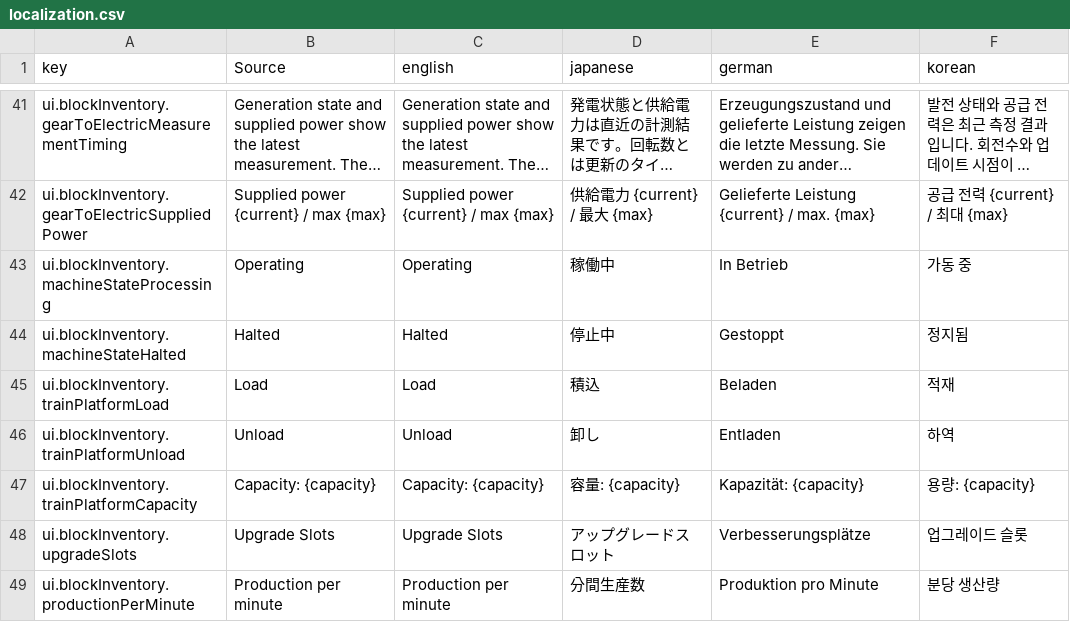
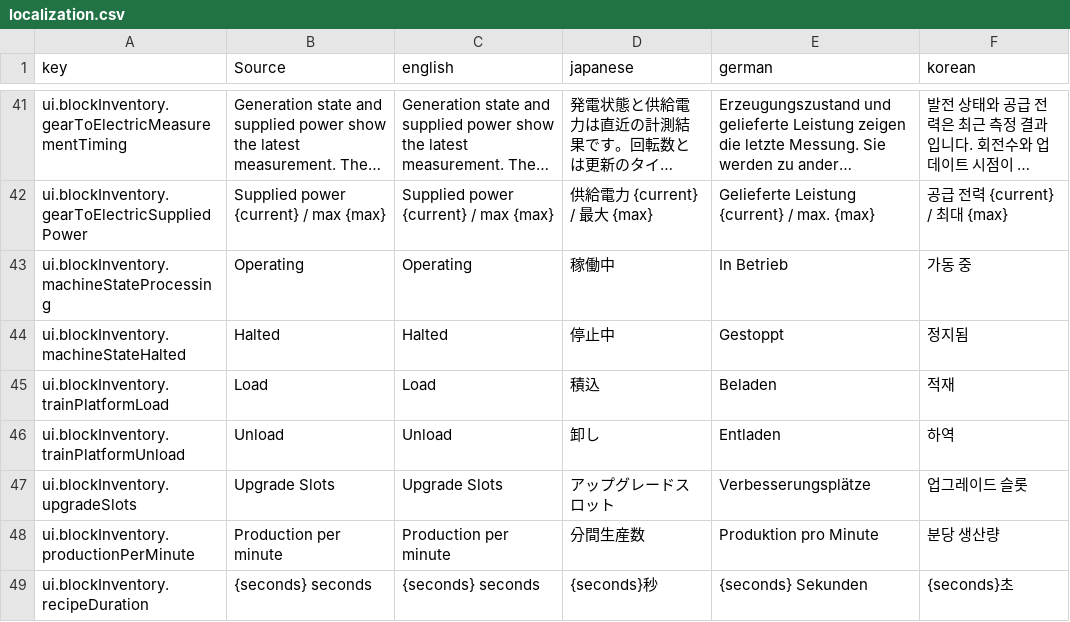
Before and after one commit to moorestech/moorestech, a CSV file: Localization/localization.csv, drawn as a sheet; only a part is shown, gaps mark what is left out; the shorter side is filled out with more unchanged rows; long unchanged cells end in ….

```diff
--- a/Localization/localization.csv
+++ b/Localization/localization.csv
@@ -46,3 +46,2 @@ ui.blockInventory.trainPlatformLoad,Load,Load,積込,Beladen,적재
 ui.blockInventory.trainPlatformUnload,Unload,Unload,卸し,Entladen,하역
-ui.blockInventory.trainPlatformCapacity,Capacity: {capacity},Capacity: {capacity},容量: {capacity},Kapazität: {capacity},용량: {capacity}
 ui.blockInventory.upgradeSlots,Upgrade Slots,Upgrade Slots,アップグレードスロット,Verbesserungsplätze,업그레이드 슬롯
```
Also changed, not shown: 18 other files.
